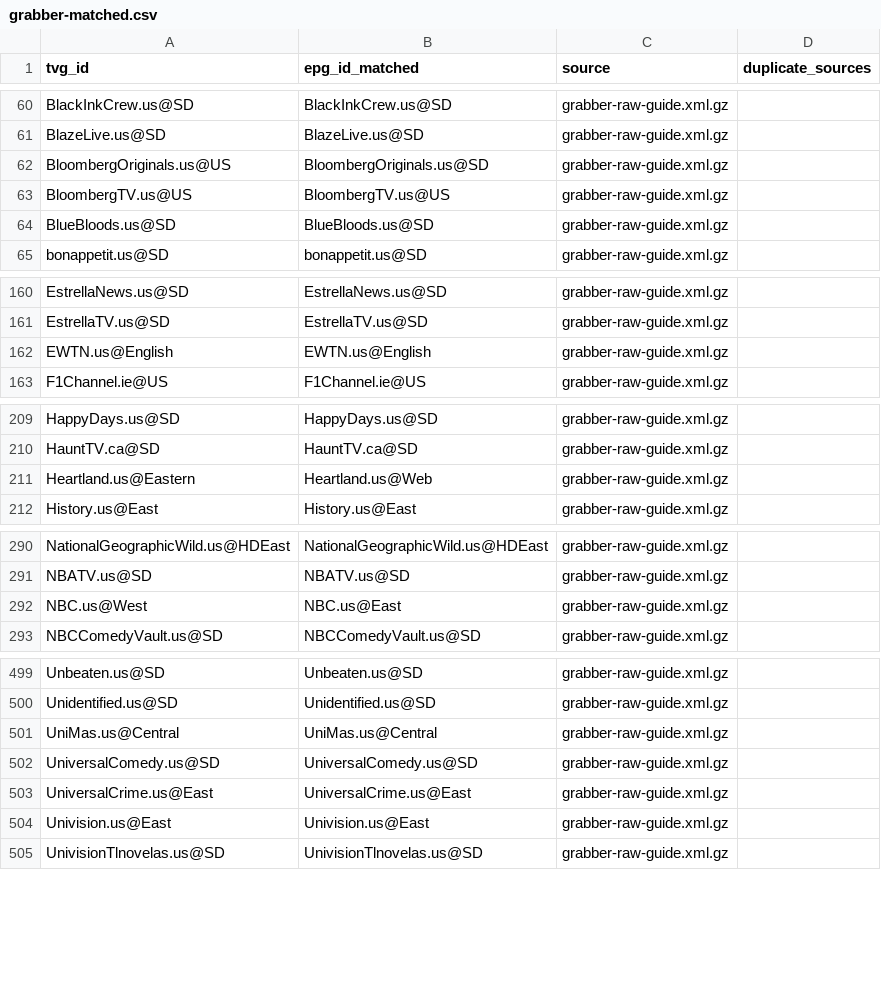
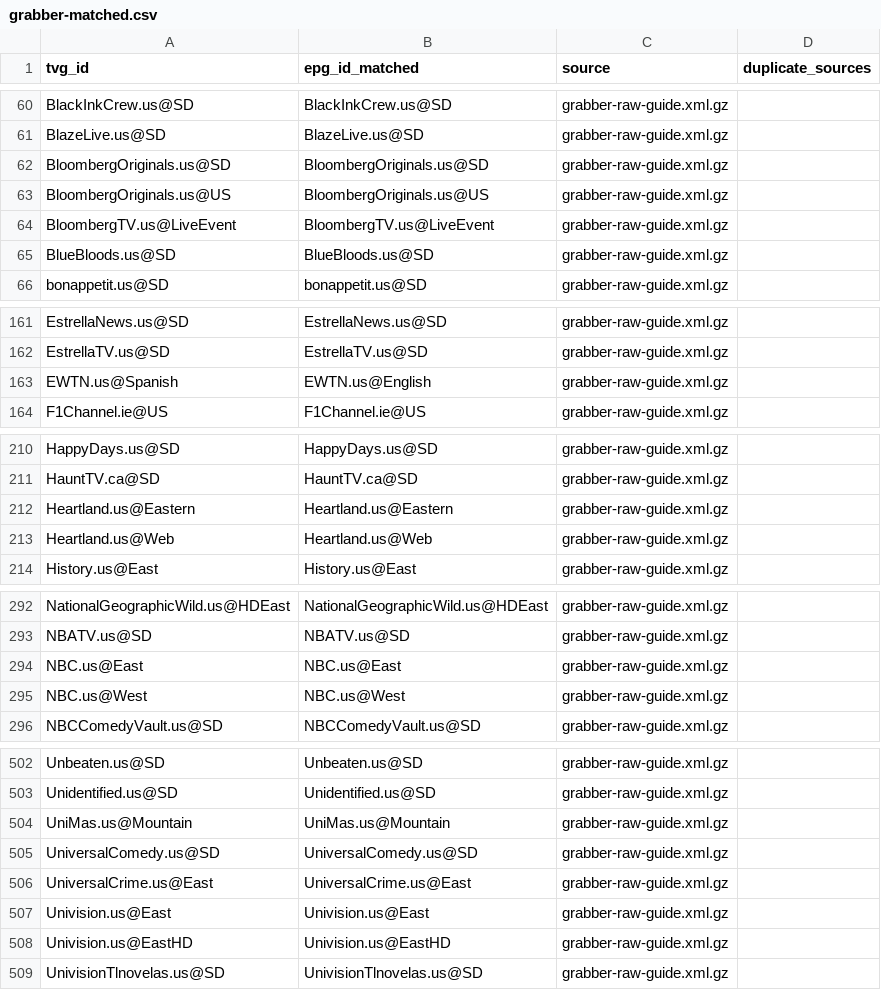
Before and after one commit to umarjamilpc/EPG-LIST-GEN, a CSV file: epgs/US/reports/grabber-matched.csv, drawn as a sheet; only a part is shown, gaps mark what is left out; the diff covers the shown part only.

```diff
--- a/epgs/US/reports/grabber-matched.csv
+++ b/epgs/US/reports/grabber-matched.csv
@@ -61,4 +61,5 @@ BlackInkCrew.us@SD,BlackInkCrew.us@SD,grabber-raw-guide.xml.gz,
 BlazeLive.us@SD,BlazeLive.us@SD,grabber-raw-guide.xml.gz,
-BloombergOriginals.us@US,BloombergOriginals.us@SD,grabber-raw-guide.xml.gz,
-BloombergTV.us@US,BloombergTV.us@US,grabber-raw-guide.xml.gz,
+BloombergOriginals.us@SD,BloombergOriginals.us@SD,grabber-raw-guide.xml.gz,
+BloombergOriginals.us@US,BloombergOriginals.us@US,grabber-raw-guide.xml.gz,
+BloombergTV.us@LiveEvent,BloombergTV.us@LiveEvent,grabber-raw-guide.xml.gz,
 BlueBloods.us@SD,BlueBloods.us@SD,grabber-raw-guide.xml.gz,
@@ -161,3 +162,3 @@ EstrellaNews.us@SD,EstrellaNews.us@SD,grabber-raw-guide.xml.gz,
 EstrellaTV.us@SD,EstrellaTV.us@SD,grabber-raw-guide.xml.gz,
-EWTN.us@English,EWTN.us@English,grabber-raw-guide.xml.gz,
+EWTN.us@Spanish,EWTN.us@English,grabber-raw-guide.xml.gz,
 F1Channel.ie@US,F1Channel.ie@US,grabber-raw-guide.xml.gz,
@@ -210,3 +211,4 @@ HappyDays.us@SD,HappyDays.us@SD,grabber-raw-guide.xml.gz,
 HauntTV.ca@SD,HauntTV.ca@SD,grabber-raw-guide.xml.gz,
-Heartland.us@Eastern,Heartland.us@Web,grabber-raw-guide.xml.gz,
+Heartland.us@Eastern,Heartland.us@Eastern,grabber-raw-guide.xml.gz,
+Heartland.us@Web,Heartland.us@Web,grabber-raw-guide.xml.gz,
 History.us@East,History.us@East,grabber-raw-guide.xml.gz,
@@ -291,3 +293,4 @@ NationalGeographicWild.us@HDEast,NationalGeographicWild.us@HDEast,grabber-raw-gu
 NBATV.us@SD,NBATV.us@SD,grabber-raw-guide.xml.gz,
-NBC.us@West,NBC.us@East,grabber-raw-guide.xml.gz,
+NBC.us@East,NBC.us@East,grabber-raw-guide.xml.gz,
+NBC.us@West,NBC.us@West,grabber-raw-guide.xml.gz,
 NBCComedyVault.us@SD,NBCComedyVault.us@SD,grabber-raw-guide.xml.gz,
@@ -500,3 +503,3 @@ Unbeaten.us@SD,Unbeaten.us@SD,grabber-raw-guide.xml.gz,
 Unidentified.us@SD,Unidentified.us@SD,grabber-raw-guide.xml.gz,
-UniMas.us@Central,UniMas.us@Central,grabber-raw-guide.xml.gz,
+UniMas.us@Mountain,UniMas.us@Mountain,grabber-raw-guide.xml.gz,
 UniversalComedy.us@SD,UniversalComedy.us@SD,grabber-raw-guide.xml.gz,
@@ -504,2 +507,3 @@ UniversalCrime.us@East,UniversalCrime.us@East,grabber-raw-guide.xml.gz,
 Univision.us@East,Univision.us@East,grabber-raw-guide.xml.gz,
+Univision.us@EastHD,Univision.us@EastHD,grabber-raw-guide.xml.gz,
 UnivisionTlnovelas.us@SD,UnivisionTlnovelas.us@SD,grabber-raw-guide.xml.gz,
```
Also changed, not shown: 5 edited cells elsewhere in this file, epgs/US/reports/merge-matched.csv, epgs/US/reports/urls-matched.csv, 12 other files.
